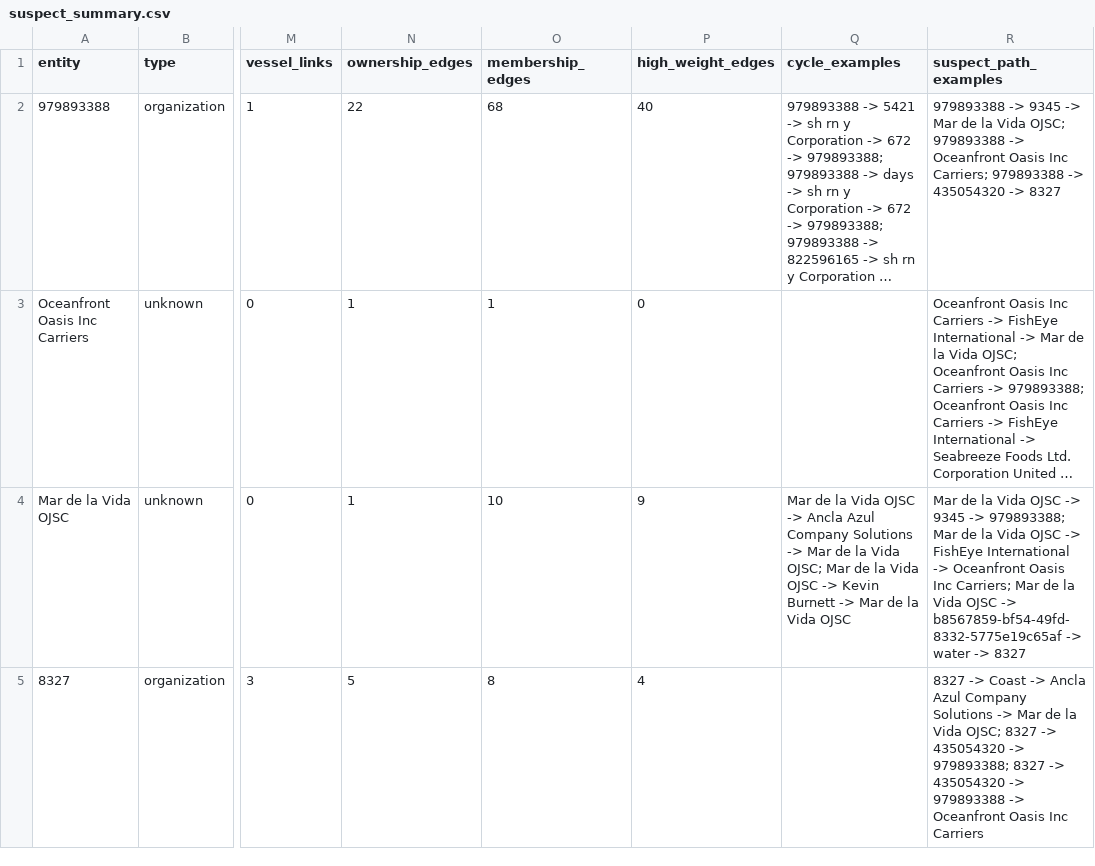
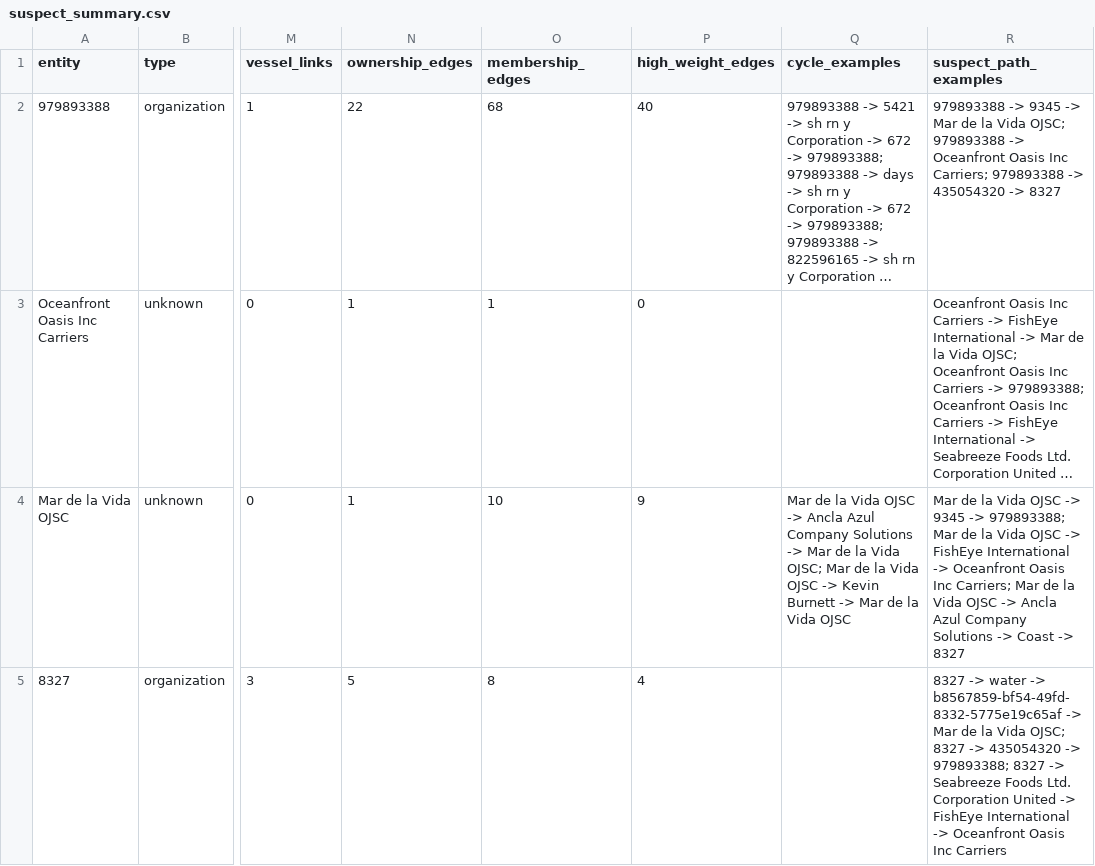
Before and after one commit to Pong-git/keshihua, a CSV file: outputs/suspect_summary.csv, drawn as a sheet; only a part is shown, gaps mark what is left out; long unchanged cells end in …; the diff names each change by its address in the sheet, - before the commit and + after, or states it on an @@ line.

```diff
--- a/outputs/suspect_summary.csv
+++ b/outputs/suspect_summary.csv
-R4 (suspect_path_examples): …OJSC -> b8567859-bf54-49fd-8332-5775e19c65af -> water -> 8327
+R4 (suspect_path_examples): …OJSC -> Ancla Azul Company Solutions -> Coast -> 8327
-R5 (suspect_path_examples): 8327 -> Coast -> Ancla Azul Company Solutions -> Mar de la Vida OJSC; 8327 -> 435054320 -> 979893388; 8327 -> 435054320 -> 979893388 -> Oceanfront…
+R5 (suspect_path_examples): 8327 -> water -> b8567859-bf54-49fd-8332-5775e19c65af -> Mar de la Vida OJSC; 8327 -> 435054320 -> 979893388; 8327 -> Seabreeze Foods Ltd. Corporation United -> FishEye International -> Oceanfront…
```
Also changed, not shown: outputs/evidence_paths_8327.csv, outputs/evidence_paths_979893388.csv, 6 other files.
